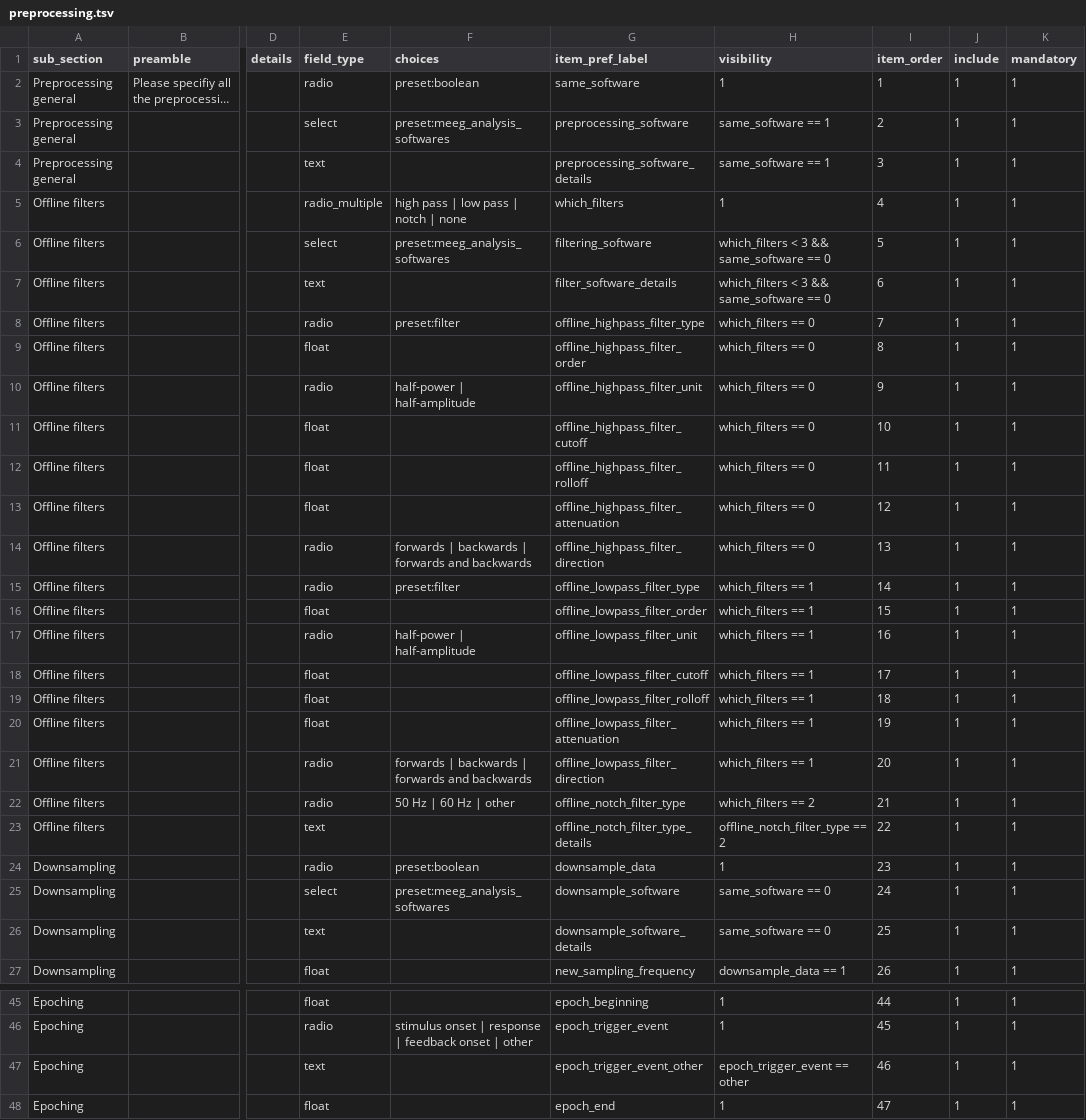
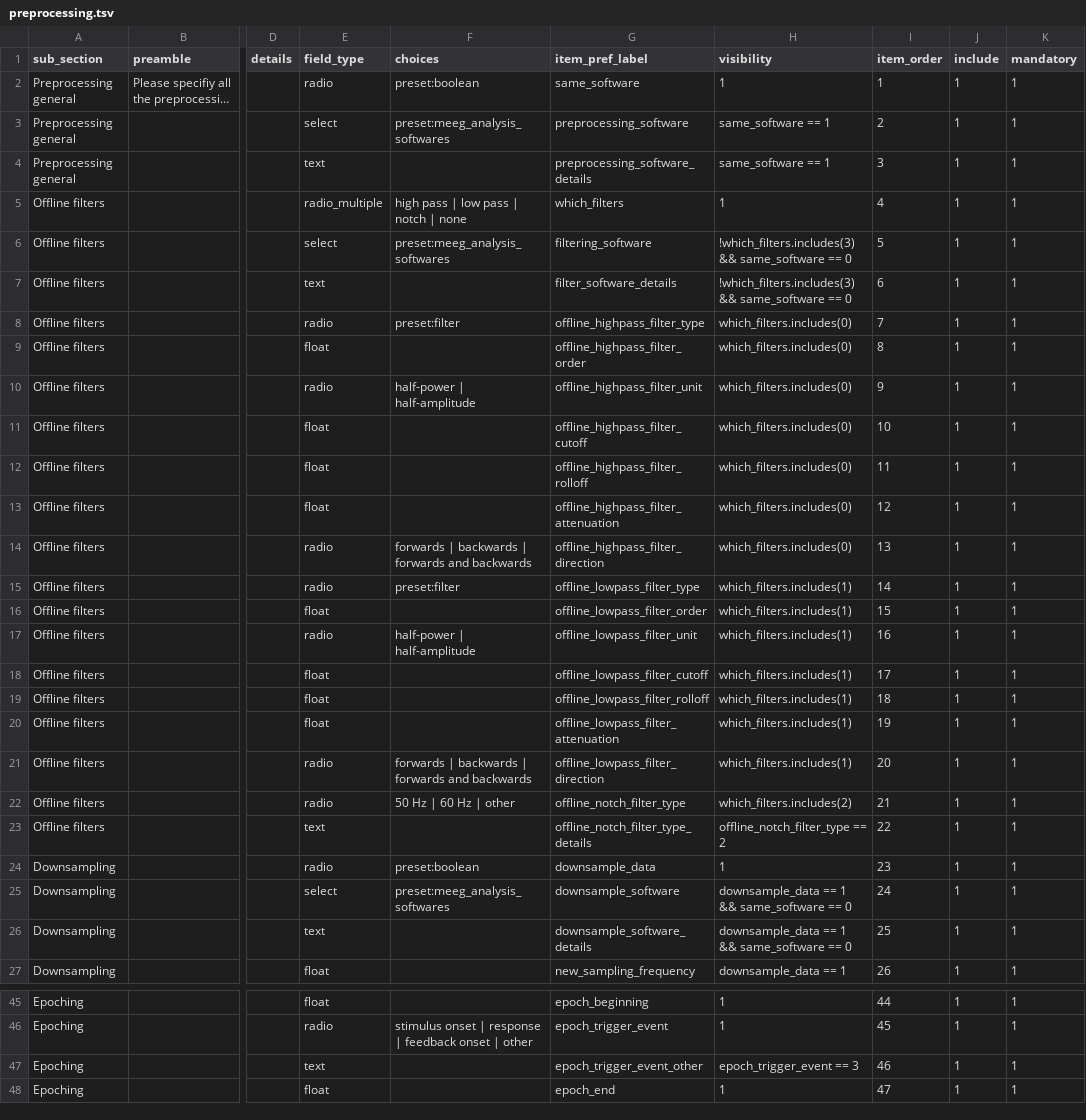
Before and after one commit to Remi-Gau/eCobidas, a TSV file: inputs/csv/artemis/preprocessing.tsv, drawn as a sheet; only a part is shown, gaps mark what is left out; long unchanged cells end in …; the diff names each change by its address in the sheet, - before the commit and + after, or states it on an @@ line.

Commit message:
update visibility preprocessing

```diff
--- a/inputs/csv/artemis/preprocessing.tsv
+++ b/inputs/csv/artemis/preprocessing.tsv
-H6:H7 (visibility): which_filters < 3 && same_software == 0
+H6:H7 (visibility): !which_filters.includes(3) && same_software == 0
-H8:H14 (visibility): which_filters == 0
+H8:H14 (visibility): which_filters.includes(0)
-H15:H21 (visibility): which_filters == 1
+H15:H21 (visibility): which_filters.includes(1)
-H22 (visibility): which_filters == 2
+H22 (visibility): which_filters.includes(2)
-H25:H26 (visibility): same_software == 0
+H25:H26 (visibility): downsample_data == 1 && same_software == 0
-H47 (visibility): epoch_trigger_event == other
+H47 (visibility): epoch_trigger_event == 3
```
Also changed, not shown: 1 other file.
